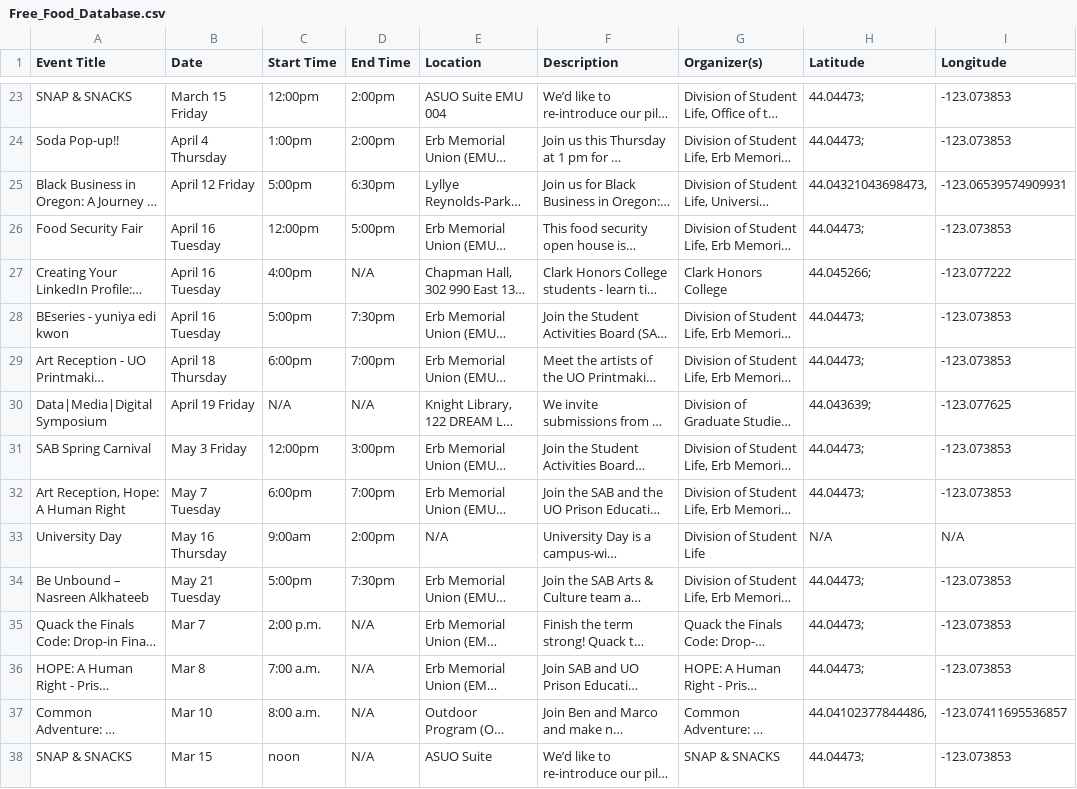
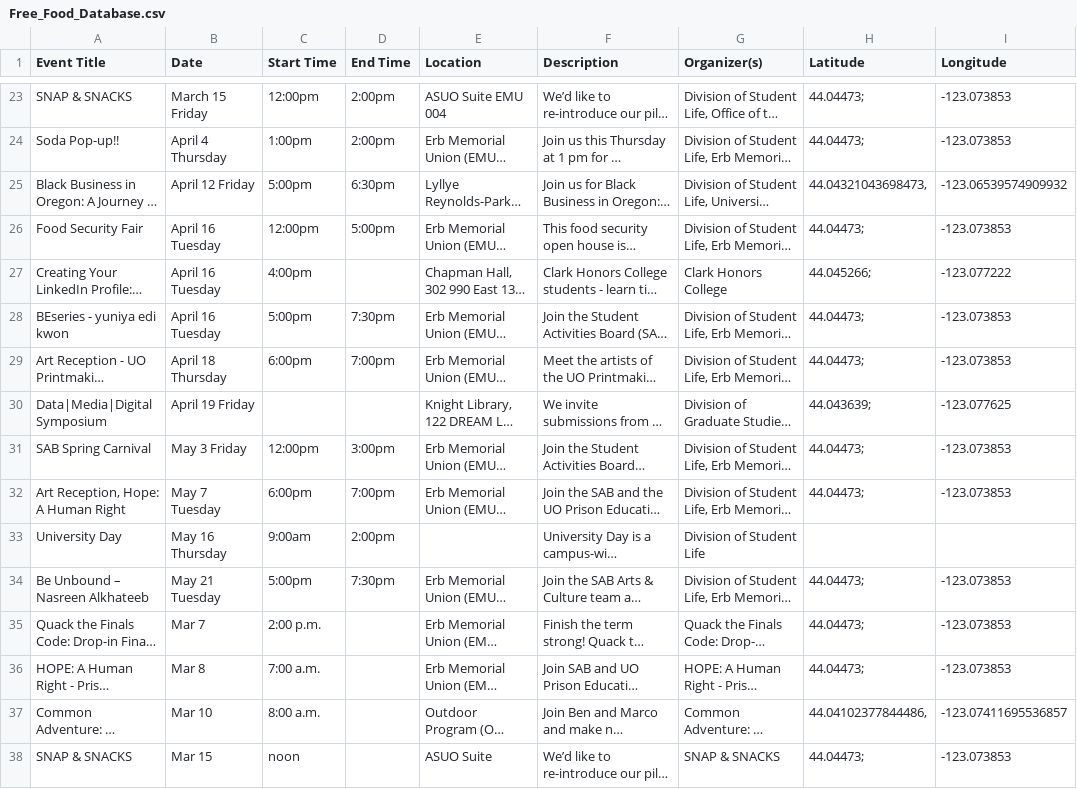
Before and after one commit to kittkod/422-winter-project2, a CSV file: Free_Food_Database.csv, drawn as a sheet; only a part is shown, gaps mark what is left out; long unchanged cells end in …; the diff covers the shown part only; the diff names each change by its address in the sheet, - before the commit and + after, or states it on an @@ line.

Commit message:
pushing for data fixes

```diff
--- a/Free_Food_Database.csv
+++ b/Free_Food_Database.csv
-I25 (Longitude): -123.06539574909931
+I25 (Longitude): -123.06539574909932
-D27 (End Time): N/A
+D27 (End Time): (empty)
-C30 (Start Time): N/A
+C30 (Start Time): (empty)
-D30 (End Time): N/A
+D30 (End Time): (empty)
-E33 (Location): N/A
+E33 (Location): (empty)
-H33 (Latitude): N/A
+H33 (Latitude): (empty)
-I33 (Longitude): N/A
+I33 (Longitude): (empty)
-D35:D38 (End Time): N/A
+D35:D38 (End Time): (empty)
```
Also changed, not shown: 1 removed row and 19 edited cells elsewhere in this file, 2 other files.
